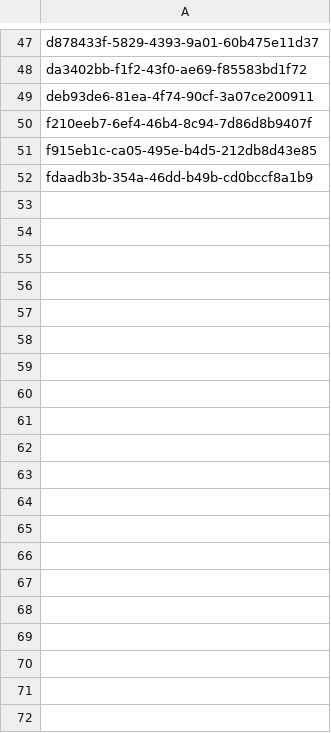
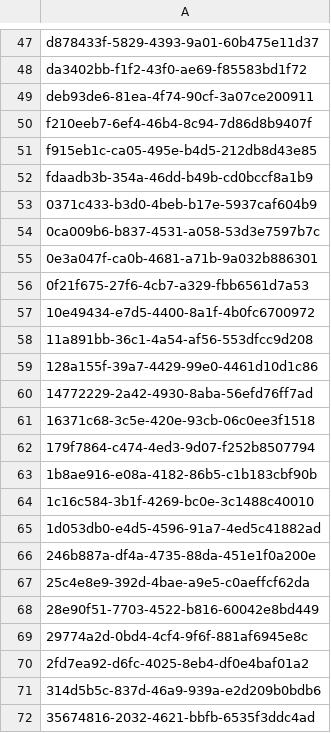
Before and after one commit to data-mermaid/mermaid-classifier, a CSV file: sagemaker/configs/coralnet_all_plus_mermaid_coarse_grouped_minsupport_gval_cca3_turf1p5/excluded_images.csv, drawn as a sheet; only a part is shown, gaps mark what is left out; the diff covers the shown part only; the diff names each change by its address in the sheet, - before the commit and + after, or states it on an @@ line.

```diff
--- a/sagemaker/configs/coralnet_all_plus_mermaid_coarse_grouped_minsupport_gval_cca3_turf1p5/excluded_images.csv
+++ b/sagemaker/configs/coralnet_all_plus_mermaid_coarse_grouped_minsupport_gval_cca3_turf1p5/excluded_images.csv
+row 53: 0371c433-b3d0-4beb-b17e-5937caf604b9
+row 54: 0ca009b6-b837-4531-a058-53d3e7597b7c
+row 55: 0e3a047f-ca0b-4681-a71b-9a032b886301
+row 56: 0f21f675-27f6-4cb7-a329-fbb6561d7a53
+row 57: 10e49434-e7d5-4400-8a1f-4b0fc6700972
+row 58: 11a891bb-36c1-4a54-af56-553dfcc9d208
+row 59: 128a155f-39a7-4429-99e0-4461d10d1c86
+row 60: 14772229-2a42-4930-8aba-56efd76ff7ad
+row 61: 16371c68-3c5e-420e-93cb-06c0ee3f1518
+row 62: 179f7864-c474-4ed3-9d07-f252b8507794
+row 63: 1b8ae916-e08a-4182-86b5-c1b183cbf90b
+row 64: 1c16c584-3b1f-4269-bc0e-3c1488c40010
+row 65: 1d053db0-e4d5-4596-91a7-4ed5c41882ad
+row 66: 246b887a-df4a-4735-88da-451e1f0a200e
+row 67: 25c4e8e9-392d-4bae-a9e5-c0aeffcf62da
+row 68: 28e90f51-7703-4522-b816-60042e8bd449
+row 69: 29774a2d-0bd4-4cf4-9f6f-881af6945e8c
+row 70: 2fd7ea92-d6fc-4025-8eb4-df0e4baf01a2
+row 71: 314d5b5c-837d-46a9-939a-e2d209b0bdb6
+row 72: 35674816-2032-4621-bbfb-6535f3ddc4ad
```
Also changed, not shown: 80 added rows elsewhere in this file, 1 other file.
